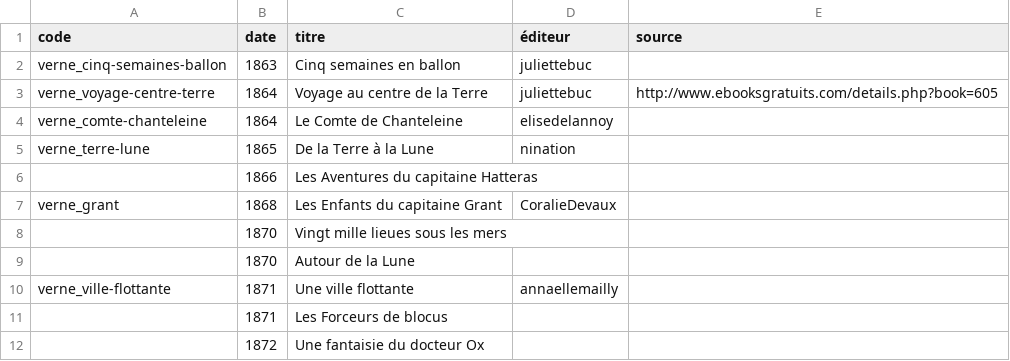
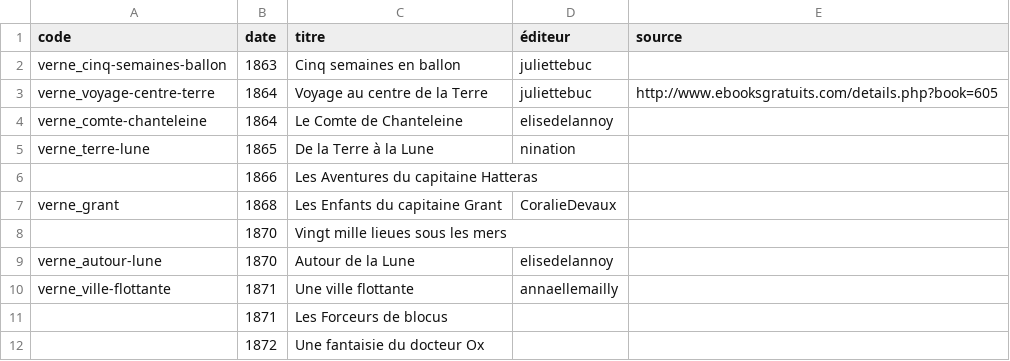
Before and after one commit to oeuvres/verne, a CSV file: _biblio.csv, drawn as a sheet; only a part is shown.

Commit message:
Update _biblio.csv

```diff
--- a/_biblio.csv
+++ b/_biblio.csv
@@ -8,3 +8,3 @@ verne_grant,1868,Les Enfants du capitaine Grant,CoralieDevaux,
 ,1870,Vingt mille lieues sous les mers,,
-,1870,Autour de la Lune,,
+verne_autour-lune,1870,Autour de la Lune,elisedelannoy,
 verne_ville-flottante,1871,Une ville flottante,annaellemailly,
```
